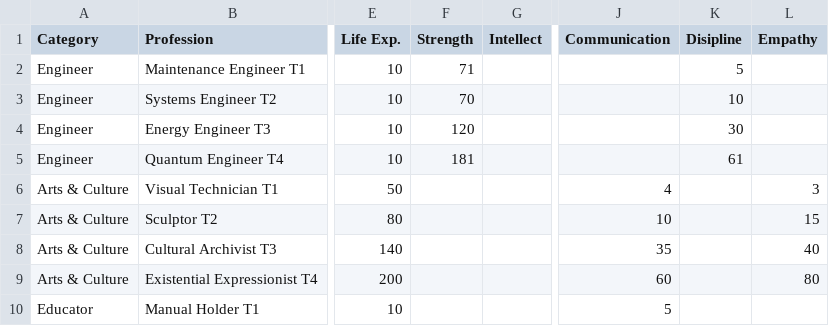
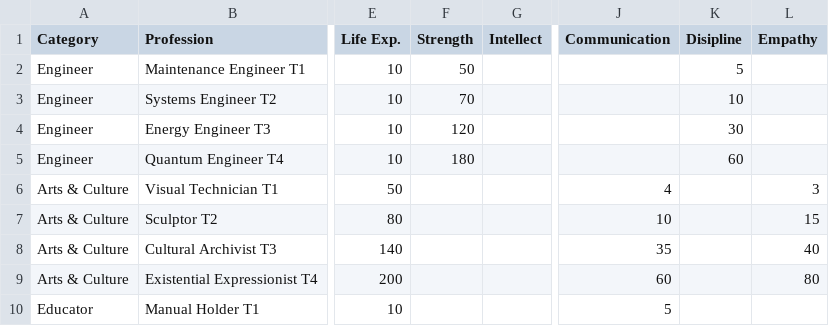
Before and after one commit to Root-DE/LastCaretaker, a CSV file: data/humans.csv, drawn as a sheet; only a part is shown, gaps mark what is left out; the diff covers the shown part only; the diff names each change by its address in the sheet, - before the commit and + after, or states it on an @@ line.

```diff
--- a/data/humans.csv
+++ b/data/humans.csv
-F2 (Strength): 71
+F2 (Strength): 50
-F5 (Strength): 181
+F5 (Strength): 180
-K5 (Disipline): 61
+K5 (Disipline): 60
```
Also changed, not shown: 18 edited cells elsewhere in this file, data/food.csv, data/memories.csv, 12 other files.
